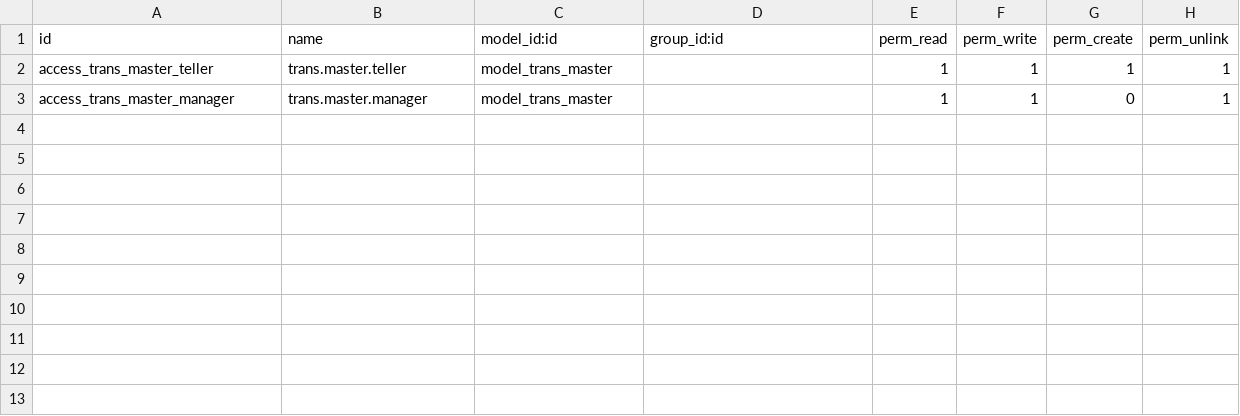
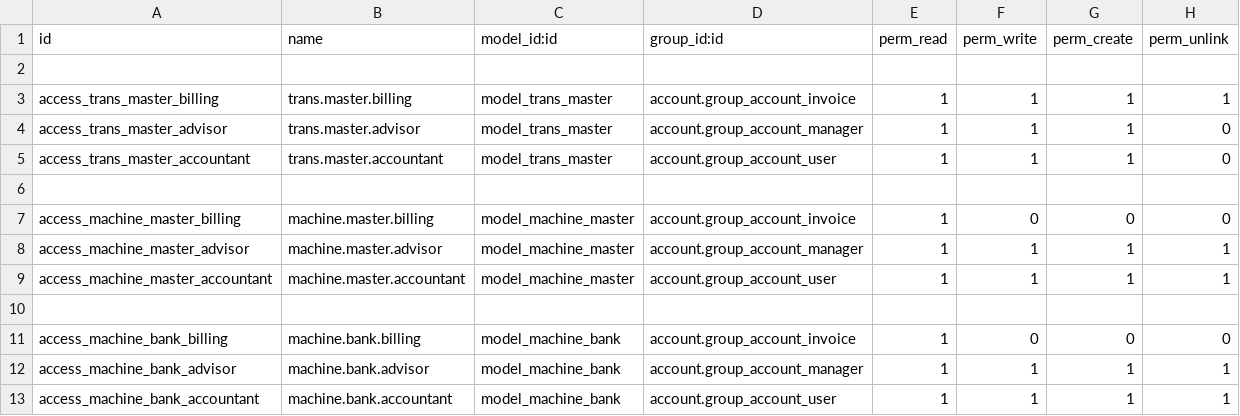
Before and after one commit to Chlpn/tm, a CSV file: transaction_management/security/ir.model.access.csv, drawn as a sheet.

Commit message:
update 4.2

```diff
--- a/transaction_management/security/ir.model.access.csv
+++ b/transaction_management/security/ir.model.access.csv
@@ -1,3 +1,13 @@
 id,name,model_id:id,group_id:id,perm_read,perm_write,perm_create,perm_unlink
-access_trans_master_teller,trans.master.teller,model_trans_master,,1,1,1,1
-access_trans_master_manager,trans.master.manager,model_trans_master,,1,1,0,1
+
+access_trans_master_billing,trans.master.billing,model_trans_master,account.group_account_invoice,1,1,1,1
+access_trans_master_advisor,trans.master.advisor,model_trans_master,account.group_account_manager,1,1,1,0
+access_trans_master_accountant,trans.master.accountant,model_trans_master,account.group_account_user,1,1,1,0
+
+access_machine_master_billing,machine.master.billing,model_machine_master,account.group_account_invoice,1,0,0,0
+access_machine_master_advisor,machine.master.advisor,model_machine_master,account.group_account_manager,1,1,1,1
+access_machine_master_accountant,machine.master.accountant,model_machine_master,account.group_account_user,1,1,1,1
+
+access_machine_bank_billing,machine.bank.billing,model_machine_bank,account.group_account_invoice,1,0,0,0
+access_machine_bank_advisor,machine.bank.advisor,model_machine_bank,account.group_account_manager,1,1,1,1
+access_machine_bank_accountant,machine.bank.accountant,model_machine_bank,account.group_account_user,1,1,1,1
```
